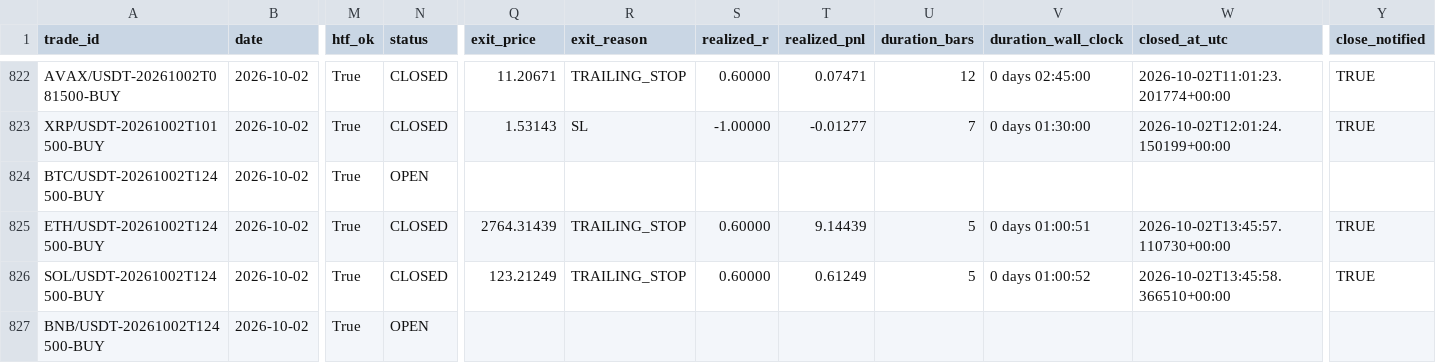
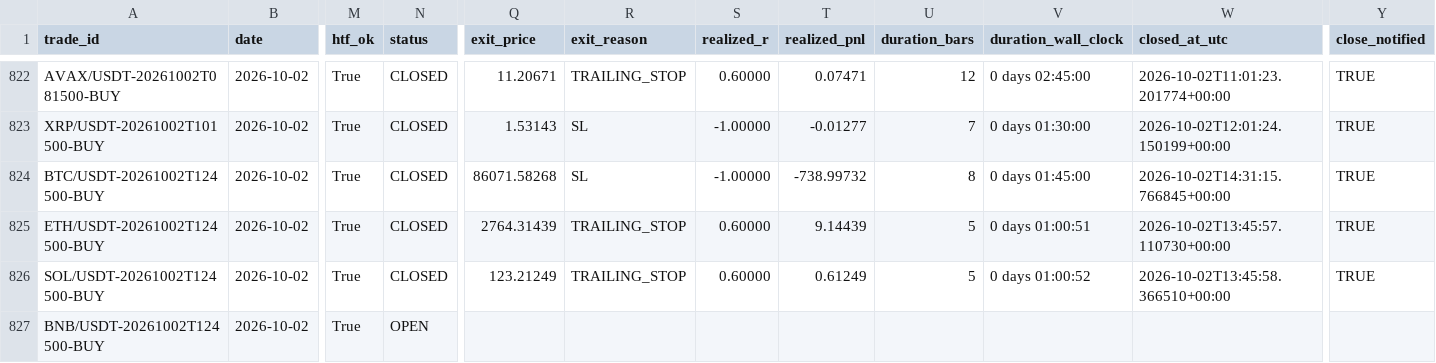
Before and after one commit to shukanwadhawana-cloud/Paper-trading-, a CSV file: paper_trades.csv, drawn as a sheet; only a part is shown, gaps mark what is left out; the diff names each change by its address in the sheet, - before the commit and + after, or states it on an @@ line.

```diff
--- a/paper_trades.csv
+++ b/paper_trades.csv
-N824 (status): OPEN
+N824 (status): CLOSED
-Q824 (exit_price): (empty)
+Q824 (exit_price): 86071.58268
-R824 (exit_reason): (empty)
+R824 (exit_reason): SL
-S824 (realized_r): (empty)
+S824 (realized_r): -1.00000
-T824 (realized_pnl): (empty)
+T824 (realized_pnl): -738.99732
-U824 (duration_bars): (empty)
+U824 (duration_bars): 8
-V824 (duration_wall_clock): (empty)
+V824 (duration_wall_clock): 0 days 01:45:00
-W824 (closed_at_utc): (empty)
+W824 (closed_at_utc): 2026-10-02T14:31:15.766845+00:00
-Y824 (close_notified): (empty)
+Y824 (close_notified): TRUE
```
